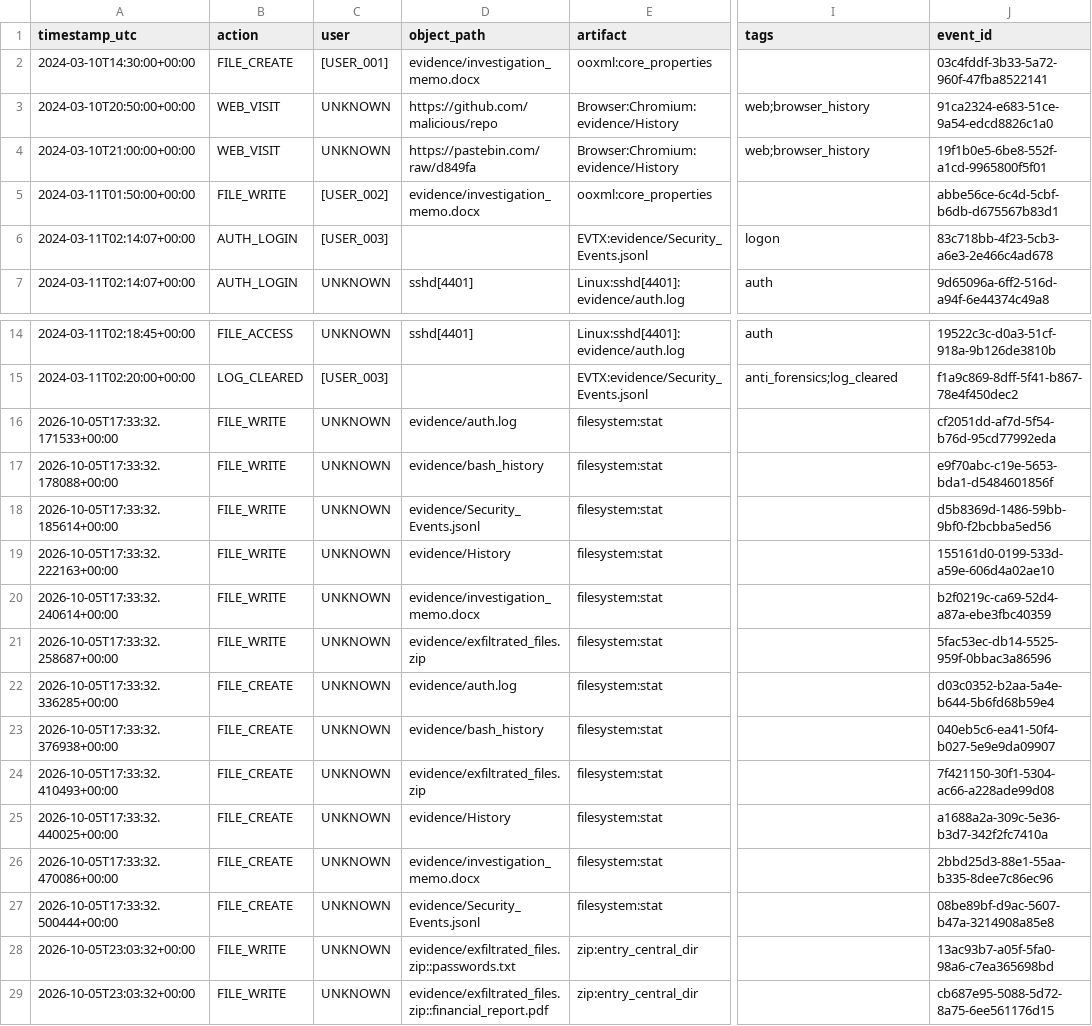
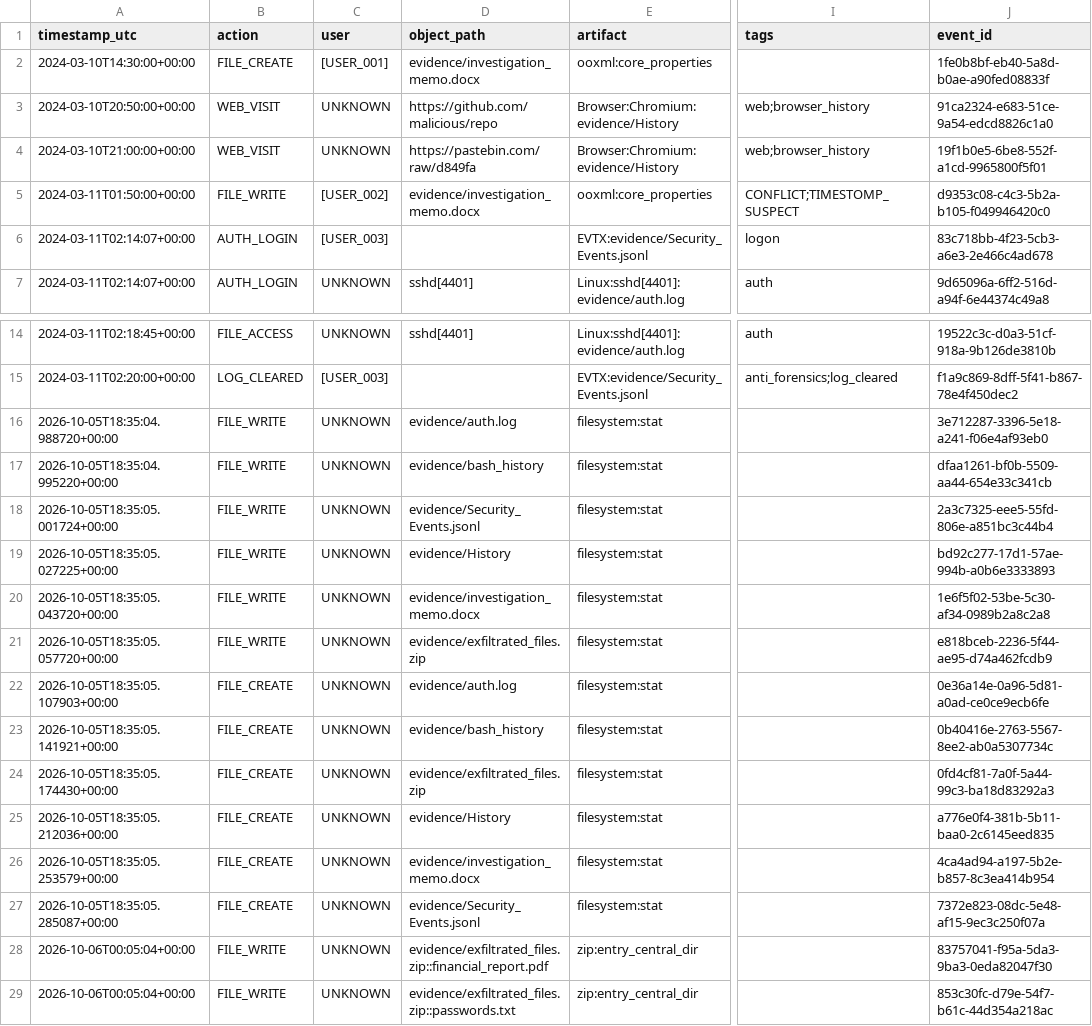
Before and after one commit to moin08s/WASP, a CSV file: run_artifacts/CASE-2026-LIVE/reports/CASE-2026-LIVE_full.csv, drawn as a sheet; only a part is shown, gaps mark what is left out; the diff names each change by its address in the sheet, - before the commit and + after, or states it on an @@ line.

Commit message:
chore: update demo artifacts with corroboration and threat scan results

```diff
--- a/run_artifacts/CASE-2026-LIVE/reports/CASE-2026-LIVE_full.csv
+++ b/run_artifacts/CASE-2026-LIVE/reports/CASE-2026-LIVE_full.csv
-J2 (event_id): 03c4fddf-3b33-5a72-960f-47fba8522141
+J2 (event_id): 1fe0b8bf-eb40-5a8d-b0ae-a90fed08833f
-I5 (tags): (empty)
+I5 (tags): CONFLICT;TIMESTOMP_SUSPECT
-J5 (event_id): abbe56ce-6c4d-5cbf-b6db-d675567b83d1
+J5 (event_id): d9353c08-c4c3-5b2a-b105-f049946420c0
-A16 (timestamp_utc): 2026-10-05T17:33:32.171533+00:00
+A16 (timestamp_utc): 2026-10-05T18:35:04.988720+00:00
-J16 (event_id): cf2051dd-af7d-5f54-b76d-95cd77992eda
+J16 (event_id): 3e712287-3396-5e18-a241-f06e4af93eb0
-A17 (timestamp_utc): 2026-10-05T17:33:32.178088+00:00
+A17 (timestamp_utc): 2026-10-05T18:35:04.995220+00:00
-J17 (event_id): e9f70abc-c19e-5653-bda1-d5484601856f
+J17 (event_id): dfaa1261-bf0b-5509-aa44-654e33c341cb
-A18 (timestamp_utc): 2026-10-05T17:33:32.185614+00:00
+A18 (timestamp_utc): 2026-10-05T18:35:05.001724+00:00
-J18 (event_id): d5b8369d-1486-59bb-9bf0-f2bcbba5ed56
+J18 (event_id): 2a3c7325-eee5-55fd-806e-a851bc3c44b4
-A19 (timestamp_utc): 2026-10-05T17:33:32.222163+00:00
+A19 (timestamp_utc): 2026-10-05T18:35:05.027225+00:00
-J19 (event_id): 155161d0-0199-533d-a59e-606d4a02ae10
+J19 (event_id): bd92c277-17d1-57ae-994b-a0b6e3333893
-A20 (timestamp_utc): 2026-10-05T17:33:32.240614+00:00
+A20 (timestamp_utc): 2026-10-05T18:35:05.043720+00:00
-J20 (event_id): b2f0219c-ca69-52d4-a87a-ebe3fbc40359
+J20 (event_id): 1e6f5f02-53be-5c30-af34-0989b2a8c2a8
-A21 (timestamp_utc): 2026-10-05T17:33:32.258687+00:00
+A21 (timestamp_utc): 2026-10-05T18:35:05.057720+00:00
-J21 (event_id): 5fac53ec-db14-5525-959f-0bbac3a86596
+J21 (event_id): e818bceb-2236-5f44-ae95-d74a462fcdb9
-A22 (timestamp_utc): 2026-10-05T17:33:32.336285+00:00
+A22 (timestamp_utc): 2026-10-05T18:35:05.107903+00:00
-J22 (event_id): d03c0352-b2aa-5a4e-b644-5b6fd68b59e4
+J22 (event_id): 0e36a14e-0a96-5d81-a0ad-ce0ce9ecb6fe
-A23 (timestamp_utc): 2026-10-05T17:33:32.376938+00:00
+A23 (timestamp_utc): 2026-10-05T18:35:05.141921+00:00
-J23 (event_id): 040eb5c6-ea41-50f4-b027-5e9e9da09907
+J23 (event_id): 0b40416e-2763-5567-8ee2-ab0a5307734c
-A24 (timestamp_utc): 2026-10-05T17:33:32.410493+00:00
+A24 (timestamp_utc): 2026-10-05T18:35:05.174430+00:00
-J24 (event_id): 7f421150-30f1-5304-ac66-a228ade99d08
+J24 (event_id): 0fd4cf81-7a0f-5a44-99c3-ba18d83292a3
-A25 (timestamp_utc): 2026-10-05T17:33:32.440025+00:00
+A25 (timestamp_utc): 2026-10-05T18:35:05.212036+00:00
-J25 (event_id): a1688a2a-309c-5e36-b3d7-342f2fc7410a
+J25 (event_id): a776e0f4-381b-5b11-baa0-2c6145eed835
-A26 (timestamp_utc): 2026-10-05T17:33:32.470086+00:00
+A26 (timestamp_utc): 2026-10-05T18:35:05.253579+00:00
-J26 (event_id): 2bbd25d3-88e1-55aa-b335-8dee7c86ec96
+J26 (event_id): 4ca4ad94-a197-5b2e-b857-8c3ea414b954
-A27 (timestamp_utc): 2026-10-05T17:33:32.500444+00:00
+A27 (timestamp_utc): 2026-10-05T18:35:05.285087+00:00
-J27 (event_id): 08be89bf-d9ac-5607-b47a-3214908a85e8
+J27 (event_id): 7372e823-08dc-5e48-af15-9ec3c250f07a
-A28:A29 (timestamp_utc): 2026-10-05T23:03:32+00:00
+A28:A29 (timestamp_utc): 2026-10-06T00:05:04+00:00
-D28 (object_path): evidence/exfiltrated_files.zip::passwords.txt
+D28 (object_path): evidence/exfiltrated_files.zip::financial_report.pdf
-J28 (event_id): 13ac93b7-a05f-5fa0-98a6-c7ea365698bd
+J28 (event_id): 83757041-f95a-5da3-9ba3-0eda82047f30
-D29 (object_path): evidence/exfiltrated_files.zip::financial_report.pdf
+D29 (object_path): evidence/exfiltrated_files.zip::passwords.txt
-J29 (event_id): cb687e95-5088-5d72-8a75-6ee561176d15
+J29 (event_id): 853c30fc-d79e-54f7-b61c-44d354a218ac
```
Also changed, not shown: 18 other files.
